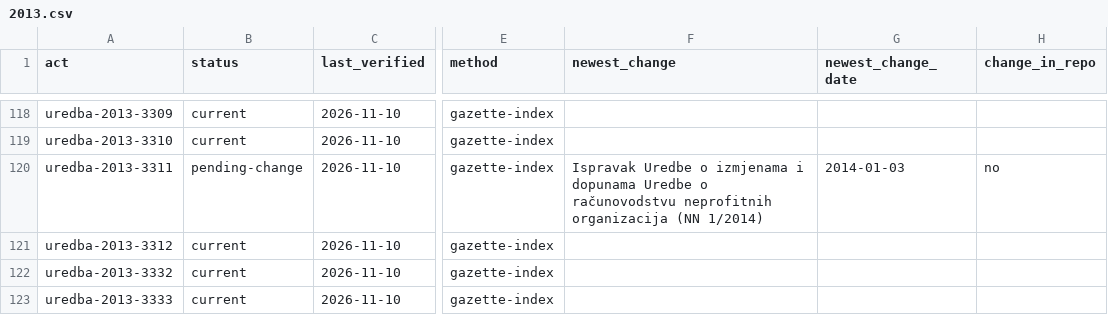
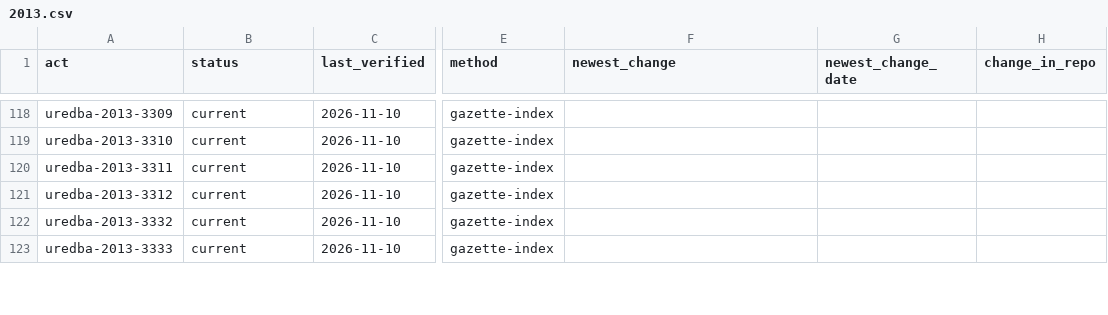
Before and after one commit to lexifina/croatia-law, a CSV file: data/freshness/uredba/2013.csv, drawn as a sheet; only a part is shown, gaps mark what is left out; the diff names each change by its address in the sheet, - before the commit and + after, or states it on an @@ line.

```diff
--- a/data/freshness/uredba/2013.csv
+++ b/data/freshness/uredba/2013.csv
-B120 (status): pending-change
+B120 (status): current
-F120 (newest_change): Ispravak Uredbe o izmjenama i dopunama Uredbe o računovodstvu neprofitnih organizacija (NN 1/2014)
+F120 (newest_change): (empty)
-G120 (newest_change_date): 2014-01-03
+G120 (newest_change_date): (empty)
-H120 (change_in_repo): no
+H120 (change_in_repo): (empty)
```
Also changed, not shown: data/freshness/pravilnik/2022.csv, 53 other files.
